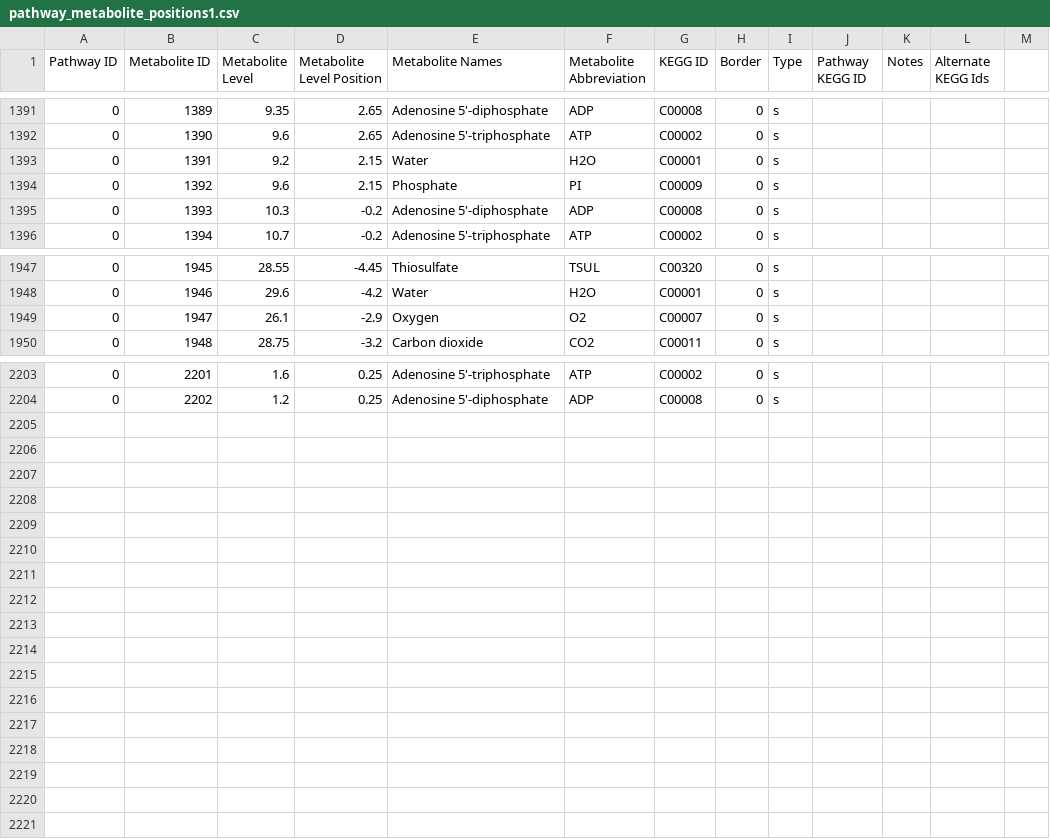
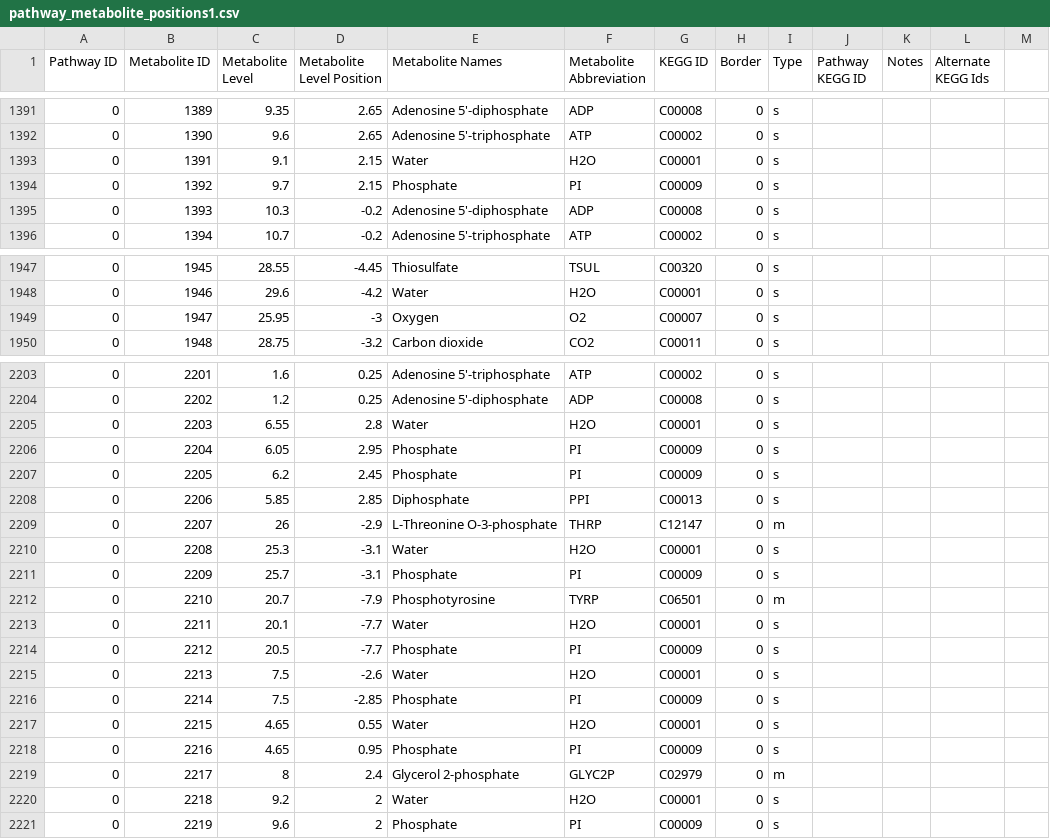
Before and after one commit to jimkell/mostSandbox, a CSV file: etc/visualization/pathway_metabolite_positions1.csv, drawn as a sheet; only a part is shown, gaps mark what is left out; the diff covers the shown part only.

Commit message:
Added metabolites, reactions - periplasm ...
reactions, metabolites.

```diff
--- a/etc/visualization/pathway_metabolite_positions1.csv
+++ b/etc/visualization/pathway_metabolite_positions1.csv
@@ -1392,4 +1392,4 @@ Pathway ID,Metabolite ID,Metabolite Level,Metabolite Level Position,Metabolite N
 0,1390,9.6,2.65,Adenosine 5'-triphosphate,ATP,C00002,0,s,,,,
-0,1391,9.2,2.15,Water,H2O,C00001,0,s,,,,
-0,1392,9.6,2.15,Phosphate,PI,C00009,0,s,,,,
+0,1391,9.1,2.15,Water,H2O,C00001,0,s,,,,
+0,1392,9.7,2.15,Phosphate,PI,C00009,0,s,,,,
 0,1393,10.3,-0.2,Adenosine 5'-diphosphate,ADP,C00008,0,s,,,,
@@ -1948,3 +1948,3 @@ Pathway ID,Metabolite ID,Metabolite Level,Metabolite Level Position,Metabolite N
 0,1946,29.6,-4.2,Water,H2O,C00001,0,s,,,,
-0,1947,26.1,-2.9,Oxygen,O2,C00007,0,s,,,,
+0,1947,25.95,-3,Oxygen,O2,C00007,0,s,,,,
 0,1948,28.75,-3.2,Carbon dioxide,CO2,C00011,0,s,,,,
@@ -2204 +2204,18 @@ Pathway ID,Metabolite ID,Metabolite Level,Metabolite Level Position,Metabolite N
 0,2202,1.2,0.25,Adenosine 5'-diphosphate,ADP,C00008,0,s,,,,
+0,2203,6.55,2.8,Water,H2O,C00001,0,s,,,,
+0,2204,6.05,2.95,Phosphate,PI,C00009,0,s,,,,
+0,2205,6.2,2.45,Phosphate,PI,C00009,0,s,,,,
+0,2206,5.85,2.85,Diphosphate,PPI,C00013,0,s,,,,
+0,2207,26,-2.9,L-Threonine O-3-phosphate,THRP,C12147,0,m,,,,
+0,2208,25.3,-3.1,Water,H2O,C00001,0,s,,,,
+0,2209,25.7,-3.1,Phosphate,PI,C00009,0,s,,,,
+0,2210,20.7,-7.9,Phosphotyrosine,TYRP,C06501,0,m,,,,
+0,2211,20.1,-7.7,Water,H2O,C00001,0,s,,,,
+0,2212,20.5,-7.7,Phosphate,PI,C00009,0,s,,,,
+0,2213,7.5,-2.6,Water,H2O,C00001,0,s,,,,
+0,2214,7.5,-2.85,Phosphate,PI,C00009,0,s,,,,
+0,2215,4.65,0.55,Water,H2O,C00001,0,s,,,,
+0,2216,4.65,0.95,Phosphate,PI,C00009,0,s,,,,
+0,2217,8,2.4,Glycerol 2-phosphate,GLYC2P,C02979,0,m,,,,
+0,2218,9.2,2,Water,H2O,C00001,0,s,,,,
+0,2219,9.6,2,Phosphate,PI,C00009,0,s,,,,
```
Also changed, not shown: 4 edited cells elsewhere in this file, etc/visualization/pathways_reaction_positions1.csv, 1 other file.
